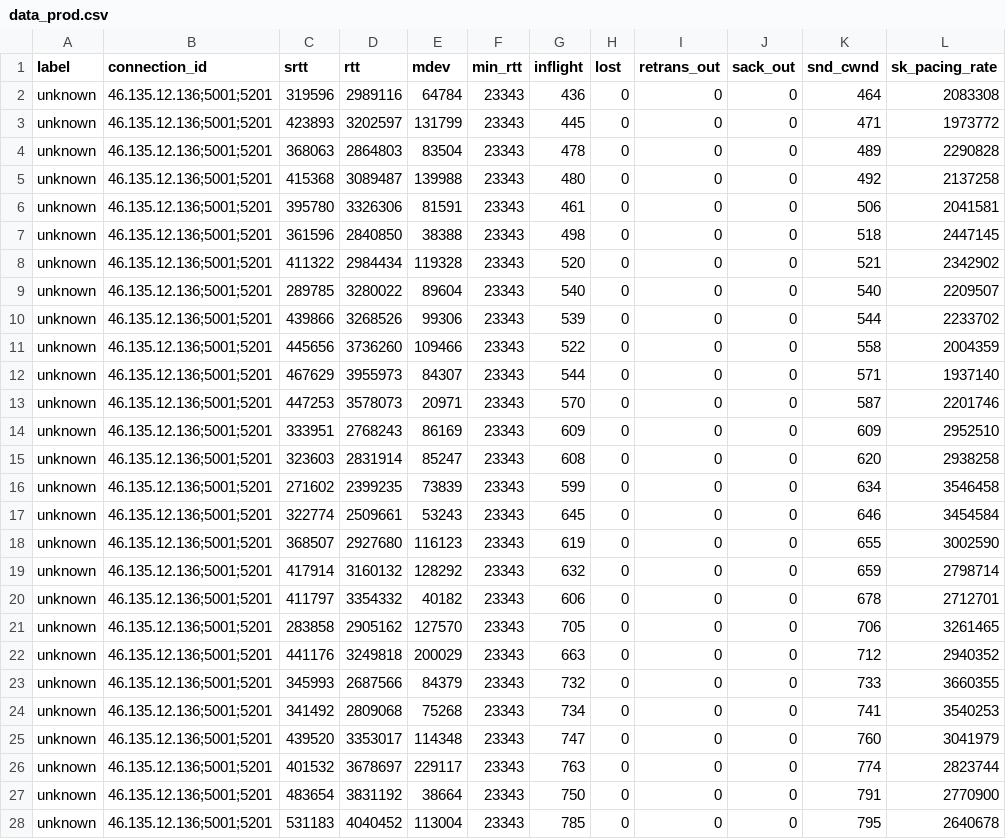
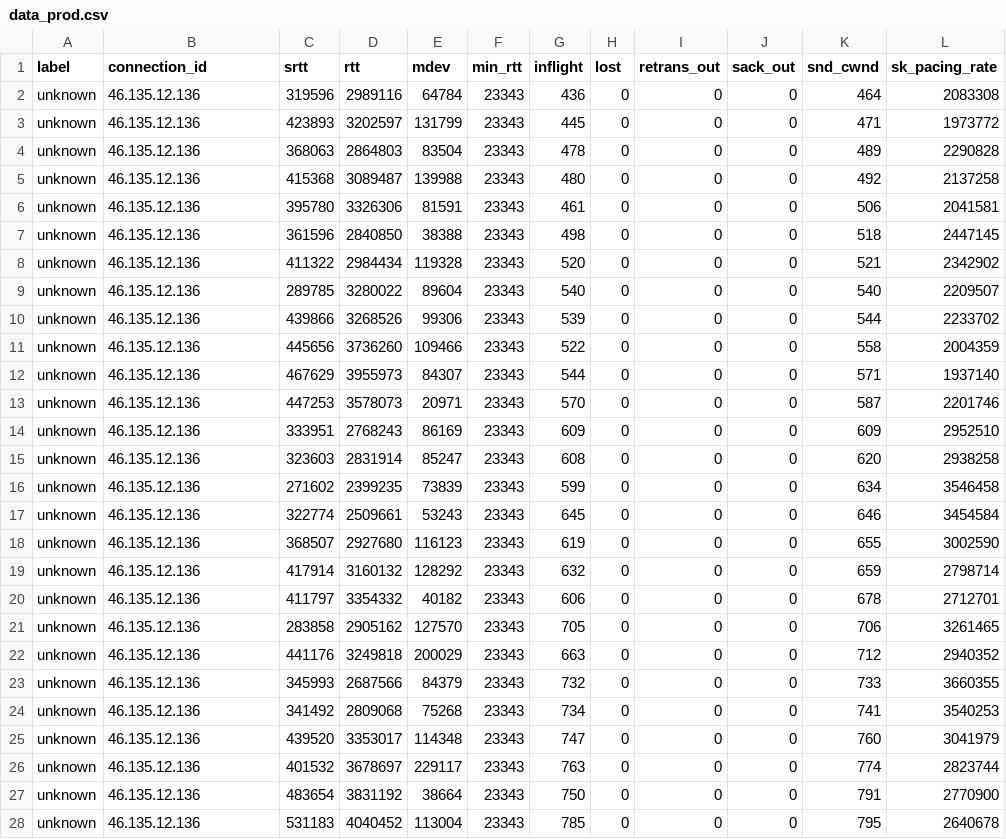
Before and after one commit to sofianealhoz/Dynamic_CCA_Selection, a CSV file: data_prod.csv, drawn as a sheet; only a part is shown; the diff covers the shown part only; the diff names each change by its address in the sheet, - before the commit and + after, or states it on an @@ line.

Commit message:
connection_id = ip only branch

```diff
--- a/data_prod.csv
+++ b/data_prod.csv
-B2:B28 (connection_id): 46.135.12.136;5001;5201
+B2:B28 (connection_id): 46.135.12.136
```
Also changed, not shown: 89 edited cells elsewhere in this file, 6 other files.
